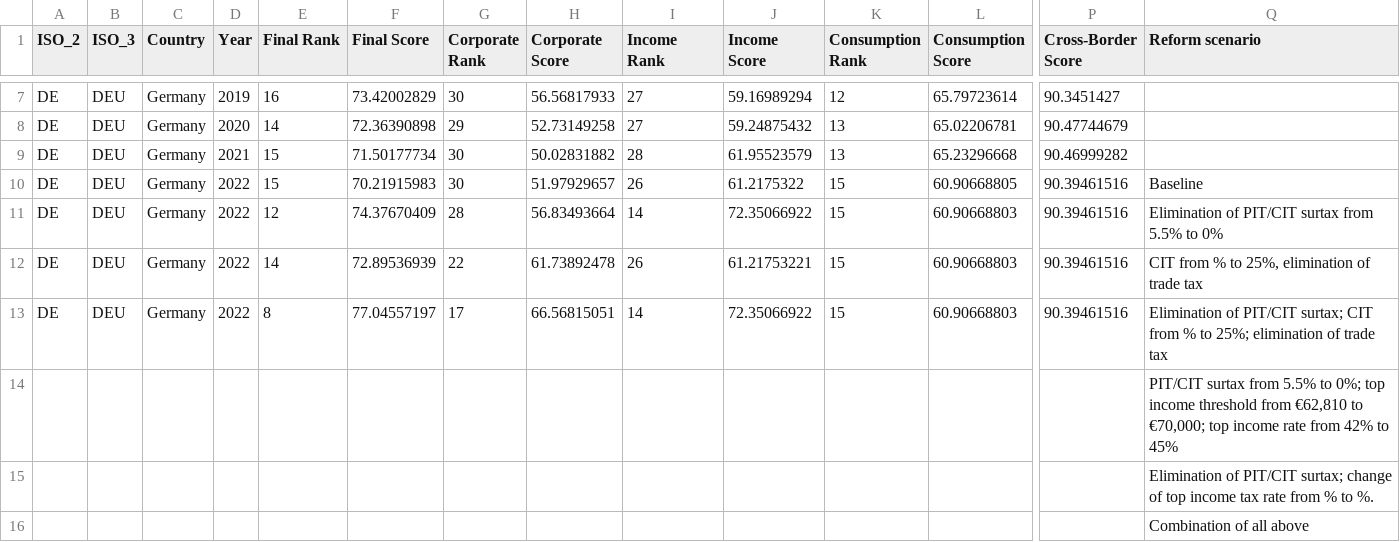
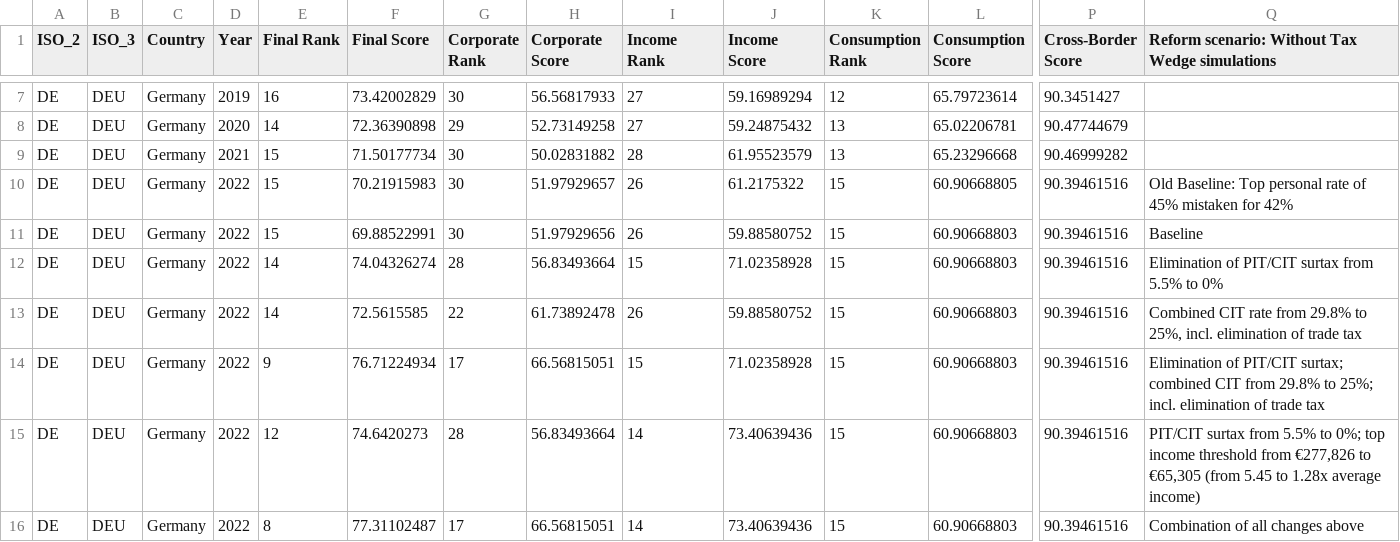
Before and after one commit to TaxFoundation/international-tax-competitiveness-index, a CSV file: Germany/Germany_reform.csv, drawn as a sheet; only a part is shown, gaps mark what is left out; removed rows and columns are numbered as before the commit, all else as after; rows hold the shown columns only; the diff names each change by its address in the sheet, - before the commit and + after, or states it on an @@ line.

```diff
--- a/Germany/Germany_reform.csv
+++ b/Germany/Germany_reform.csv
-Q1: Reform scenario
+Q1: Reform scenario: Without Tax Wedge simulations
-Q10: Baseline
+Q10: Old Baseline: Top personal rate of 45% mistaken for 42%
+row 11: DE | DEU | Germany | 2022 | 15 | 69.88522991 | 30 | 51.97929656 | 26 | 59.88580752 | 15 | 60.90668803 | 90.39461516 | Baseline
-E12 (Final Rank): 12
+E12 (Final Rank): 14
-F12 (Final Score): 74.37670409
+F12 (Final Score): 74.04326274
-I12 (Income Rank): 14
+I12 (Income Rank): 15
-J12 (Income Score): 72.35066922
+J12 (Income Score): 71.02358928
-F13 (Final Score): 72.89536939
+F13 (Final Score): 72.5615585
-J13 (Income Score): 61.21753221
+J13 (Income Score): 59.88580752
-Q13: CIT from % to 25%, elimination of…
+Q13: Combined CIT rate from 29.8% to 25%, incl. elimination of…
+row 14: DE | DEU | Germany | 2022 | 9 | 76.71224934 | 17 | 66.56815051 | 15 | 71.02358928 | 15 | 60.90668803 | 90.39461516 | Elimination of PIT/CIT surtax; combined CIT from 29.8% to 25%; incl. elimination of trade tax
+row 15: DE | DEU | Germany | 2022 | 12 | 74.6420273 | 28 | 56.83493664 | 14 | 73.40639436 | 15 | 60.90668803 | 90.39461516 | PIT/CIT surtax from 5.5% to 0%; top income threshold from €277,826 to €65,305 (from 5.45 to 1.28x average income)
-F16 (Final Score): 77.04557197
+F16 (Final Score): 77.31102487
-J16 (Income Score): 72.35066922
+J16 (Income Score): 73.40639436
-Q16: Elimination of PIT/CIT surtax; CIT from % to 25%; elimination of trade tax
+Q16: Combination of all changes above
-row 14:  |  |  |  |  |  |  |  |  |  |  |  |  | PIT/CIT surtax from 5.5% to 0%; top income threshold from €62,810 to €70,000; top income rate from 42% to 45%
-row 15:  |  |  |  |  |  |  |  |  |  |  |  |  | Elimination of PIT/CIT surtax; change of top income tax rate from % to %.
-row 16:  |  |  |  |  |  |  |  |  |  |  |  |  | Combination of all above
```
Also changed, not shown: final_data/final_index_data_2022.csv, final_outputs/categories_score.csv, 44 other files.
